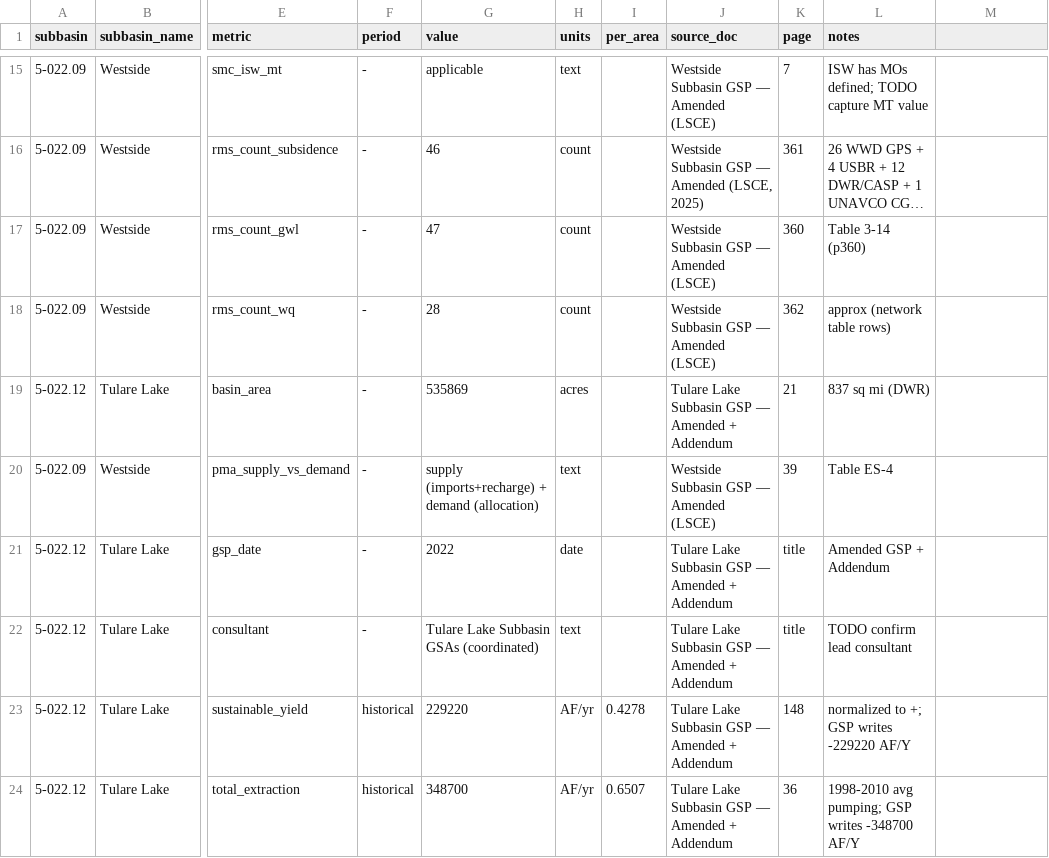
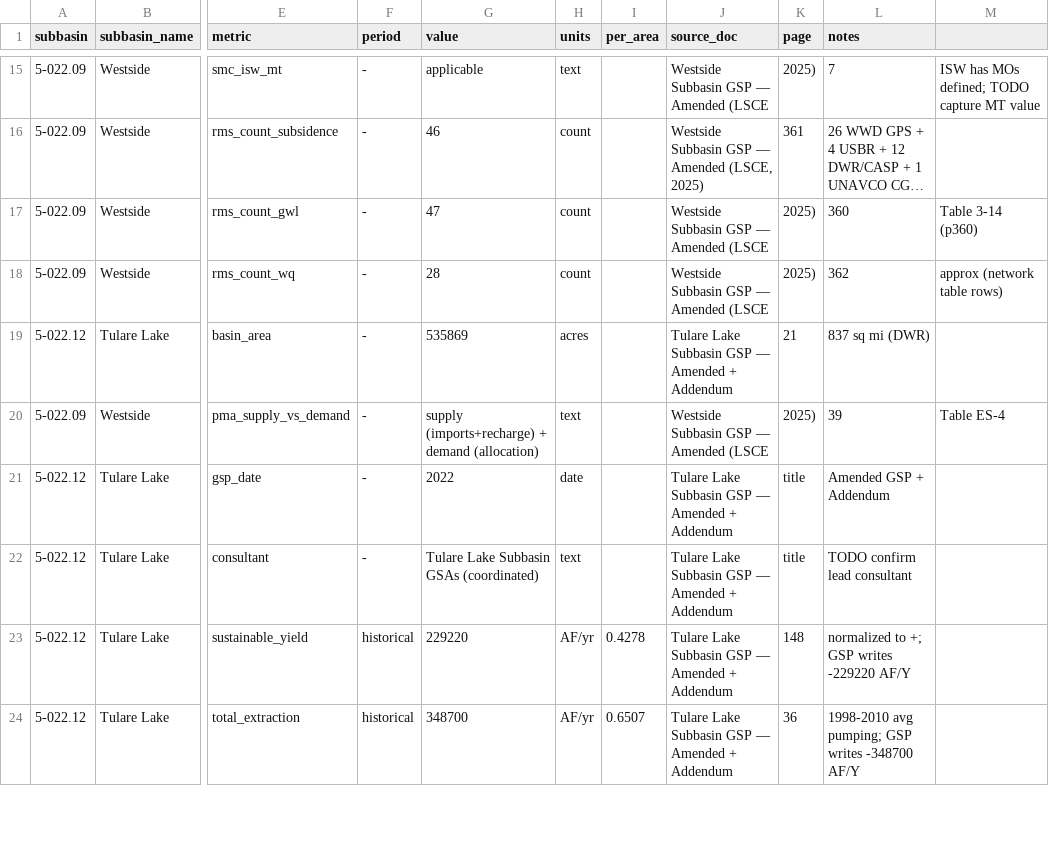
Before and after one commit to GreenAcresAg/sgma-dashboard, a CSV file: data/gsp_metrics.csv, drawn as a sheet; only a part is shown, gaps mark what is left out; long unchanged cells end in …; the diff covers the shown part only; the diff names each change by its address in the sheet, - before the commit and + after, or states it on an @@ line.

```diff
--- a/data/gsp_metrics.csv
+++ b/data/gsp_metrics.csv
-J15 (source_doc): Westside Subbasin GSP — Amended (LSCE)
+J15 (source_doc): Westside Subbasin GSP — Amended (LSCE
-K15 (page): 7
+K15 (page): 2025)
-L15 (notes): ISW has MOs defined; TODO capture MT value
+L15 (notes): 7
-M15: (empty)
+M15: ISW has MOs defined; TODO capture MT value
-J17:J18 (source_doc): Westside Subbasin GSP — Amended (LSCE)
+J17:J18 (source_doc): Westside Subbasin GSP — Amended (LSCE
-K17 (page): 360
+K17 (page): 2025)
-L17 (notes): Table 3-14 (p360)
+L17 (notes): 360
-M17: (empty)
+M17: Table 3-14 (p360)
-K18 (page): 362
+K18 (page): 2025)
-L18 (notes): approx (network table rows)
+L18 (notes): 362
-M18: (empty)
+M18: approx (network table rows)
-J20 (source_doc): Westside Subbasin GSP — Amended (LSCE)
+J20 (source_doc): Westside Subbasin GSP — Amended (LSCE
-K20 (page): 39
+K20 (page): 2025)
-L20 (notes): Table ES-4
+L20 (notes): 39
-M20: (empty)
+M20: Table ES-4
```
Also changed, not shown: 51 edited cells elsewhere in this file, data/source_documents.csv.
